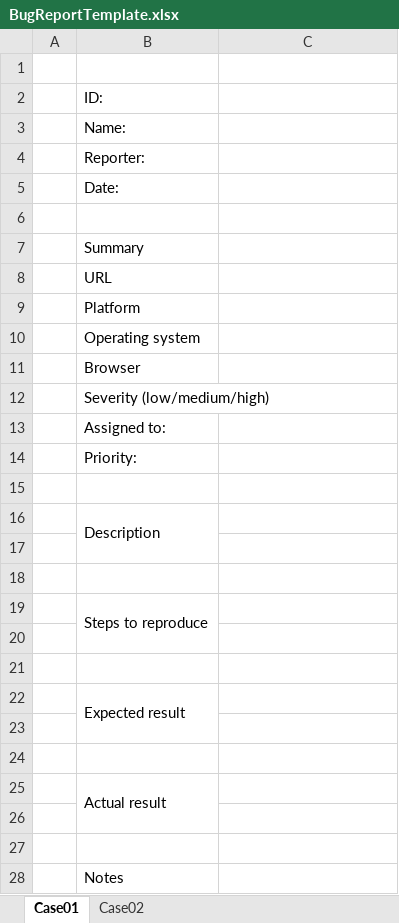
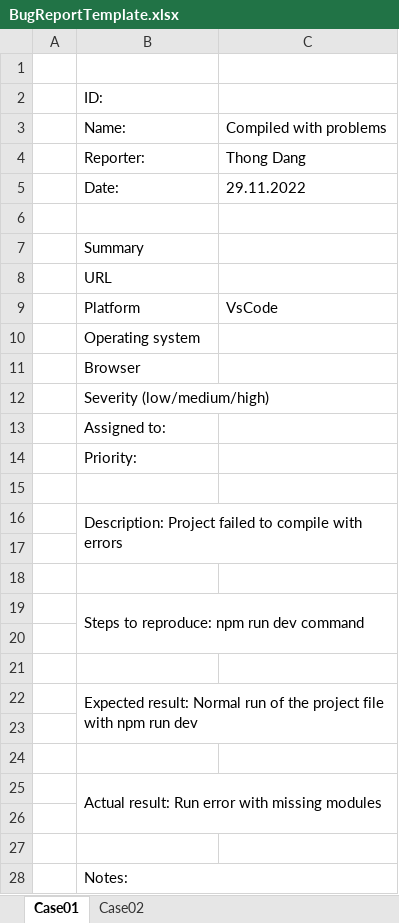
Before and after one commit to Advanced-Web-Application-Team/Advanced-Web-Application-Project, an Excel workbook: Testing_Doc/BugReportTemplate.xlsx, sheet Case01, drawn as a sheet; values as stored, in another font and other column widths than the file's, no borders; charts and pictures not drawn; the diff names each change by its address in the sheet, - before the commit and + after, or states it on an @@ line.

Commit message:
Bug report start for Thong and a new test case

```diff
--- a/Testing_Doc/BugReportTemplate.xlsx (sheet Case01)
+++ b/Testing_Doc/BugReportTemplate.xlsx (sheet Case01)
-C3: (empty)
+C3: Compiled with problems
-C4: (empty)
+C4: Thong Dang
-C5: (empty)
+C5: 29.11.2022
-C9: (empty)
+C9: VsCode
-B16: Description
+B16: Description: Project failed to compile with errors
-B16:B17 merged
+B16:C17 merged
-B19: Steps to reproduce
+B19: Steps to reproduce: npm run dev command
-B19:B20 merged
+B19:C20 merged
-B22: Expected result
+B22: Expected result: Normal run of the project file with npm run dev
-B22:B23 merged
+B22:C23 merged
-B25: Actual result
+B25: Actual result: Run error with missing modules
-B25:B26 merged
+B25:C26 merged
-B28: Notes
+B28: Notes:
+B28:C28 merged
```
Also changed, not shown: charts or pictures, 1 other file.
